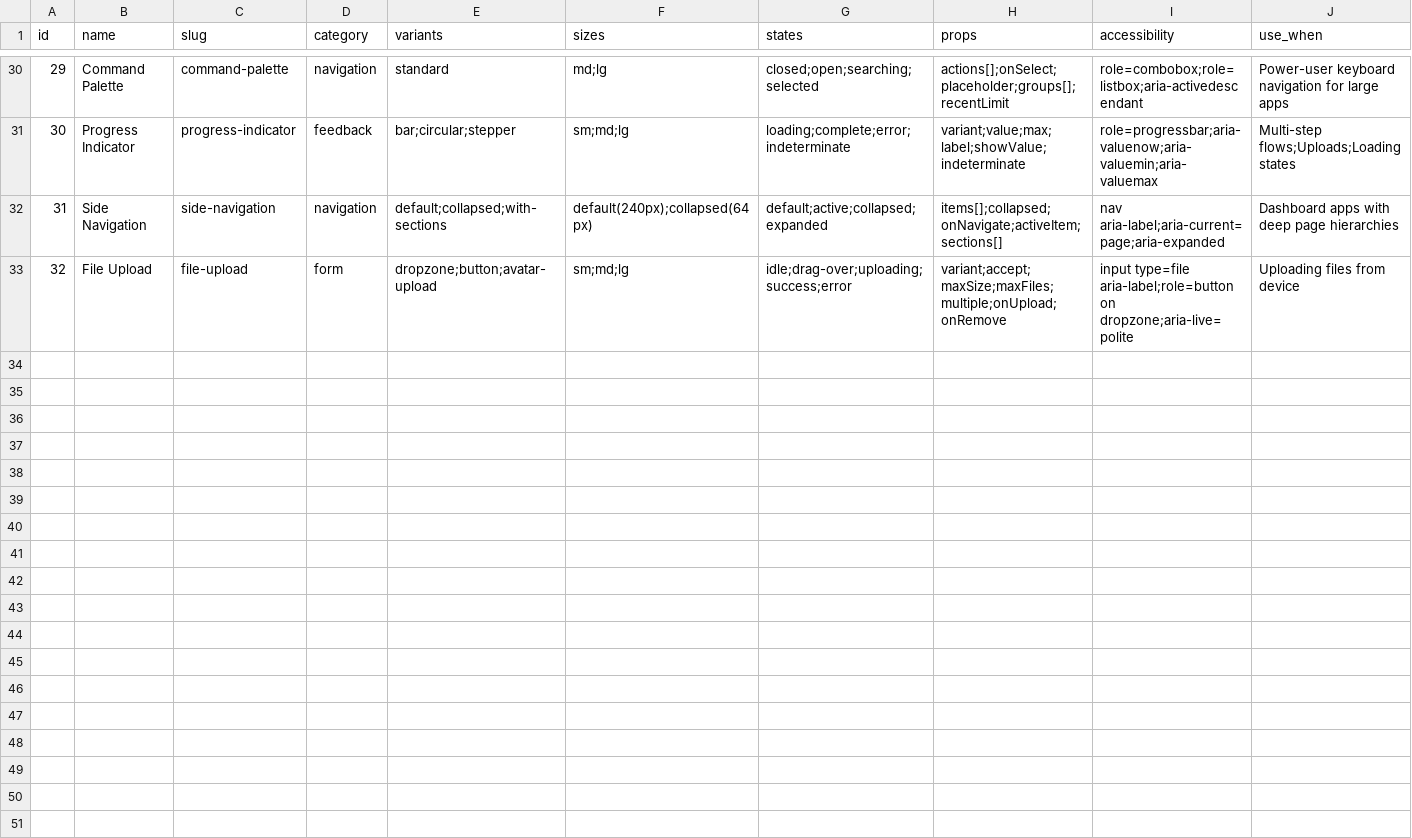
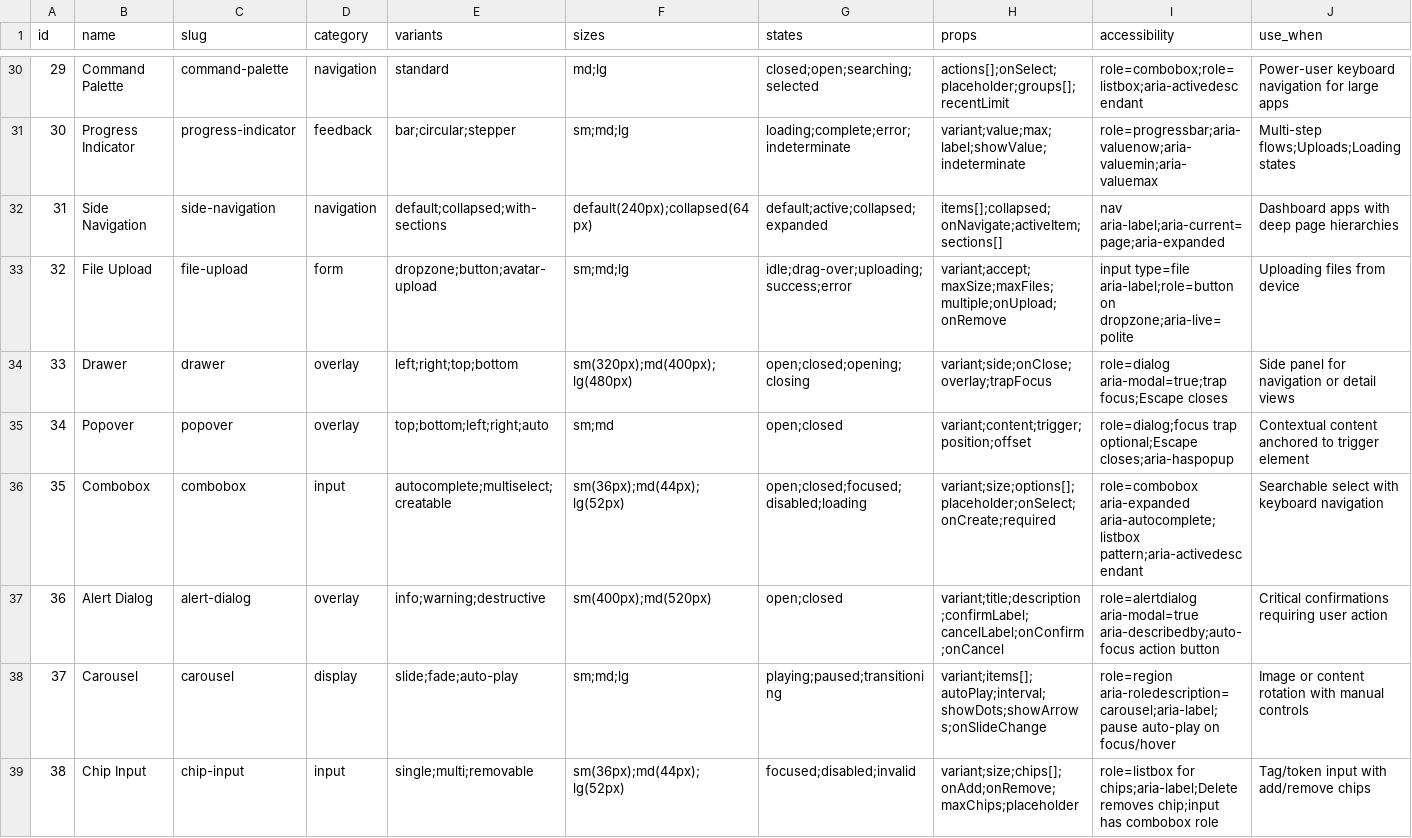
Before and after one commit to mkatogui/universal-design-system, a CSV file: src/data/components.csv, drawn as a sheet; only a part is shown, gaps mark what is left out; rows hold the shown columns only; the diff covers the shown part only; the diff names each change by its address in the sheet, - before the commit and + after, or states it on an @@ line.

```diff
--- a/src/data/components.csv
+++ b/src/data/components.csv
+row 34: 33 | Drawer | drawer | overlay | left;right;top;bottom | sm(320px);md(400px);lg(480px) | open;closed;opening;closing | variant;side;onClose;overlay;trapFocus | role=dialog aria-modal=true;trap focus;Escape closes | Side panel for navigation or detail views
+row 35: 34 | Popover | popover | overlay | top;bottom;left;right;auto | sm;md | open;closed | variant;content;trigger;position;offset | role=dialog;focus trap optional;Escape closes;aria-haspopup | Contextual content anchored to trigger element
+row 36: 35 | Combobox | combobox | input | autocomplete;multiselect;creatable | sm(36px);md(44px);lg(52px) | open;closed;focused;disabled;loading | variant;size;options[];placeholder;onSelect;onCreate;required | role=combobox aria-expanded aria-autocomplete;listbox pattern;aria-activedescendant | Searchable select with keyboard navigation
+row 37: 36 | Alert Dialog | alert-dialog | overlay | info;warning;destructive | sm(400px);md(520px) | open;closed | variant;title;description;confirmLabel;cancelLabel;onConfirm;onCancel | role=alertdialog aria-modal=true aria-describedby;auto-focus action button | Critical confirmations requiring user action
+row 38: 37 | Carousel | carousel | display | slide;fade;auto-play | sm;md;lg | playing;paused;transitioning | variant;items[];autoPlay;interval;showDots;showArrows;onSlideChange | role=region aria-roledescription=carousel;aria-label;pause auto-play on focus/hover | Image or content rotation with manual controls
+row 39: 38 | Chip Input | chip-input | input | single;multi;removable | sm(36px);md(44px);lg(52px) | focused;disabled;invalid | variant;size;chips[];onAdd;onRemove;maxChips;placeholder | role=listbox for chips;aria-label;Delete removes chip;input has combobox role | Tag/token input with add/remove chips
```
Also changed, not shown: 5 added rows elsewhere in this file, 2 other files.
